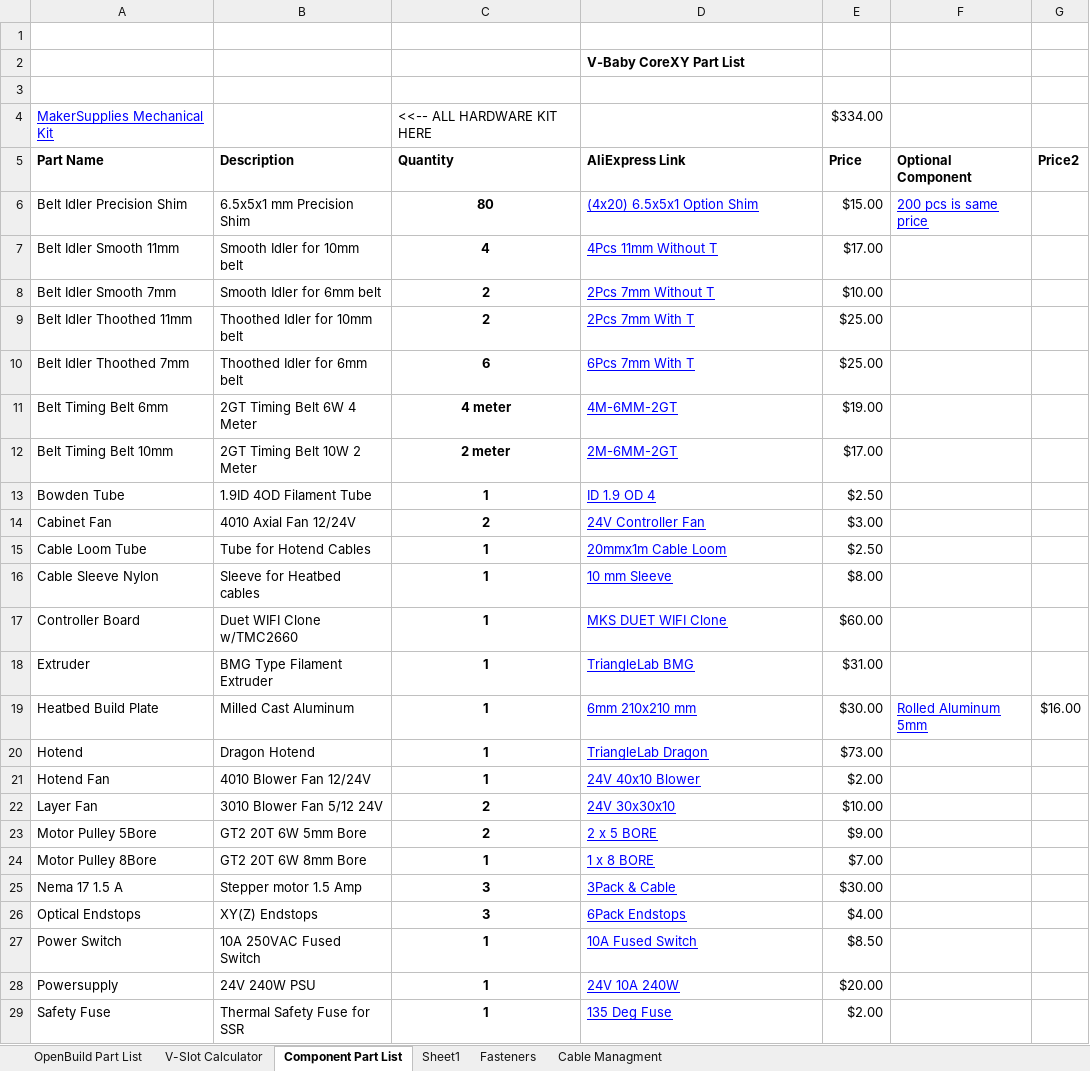
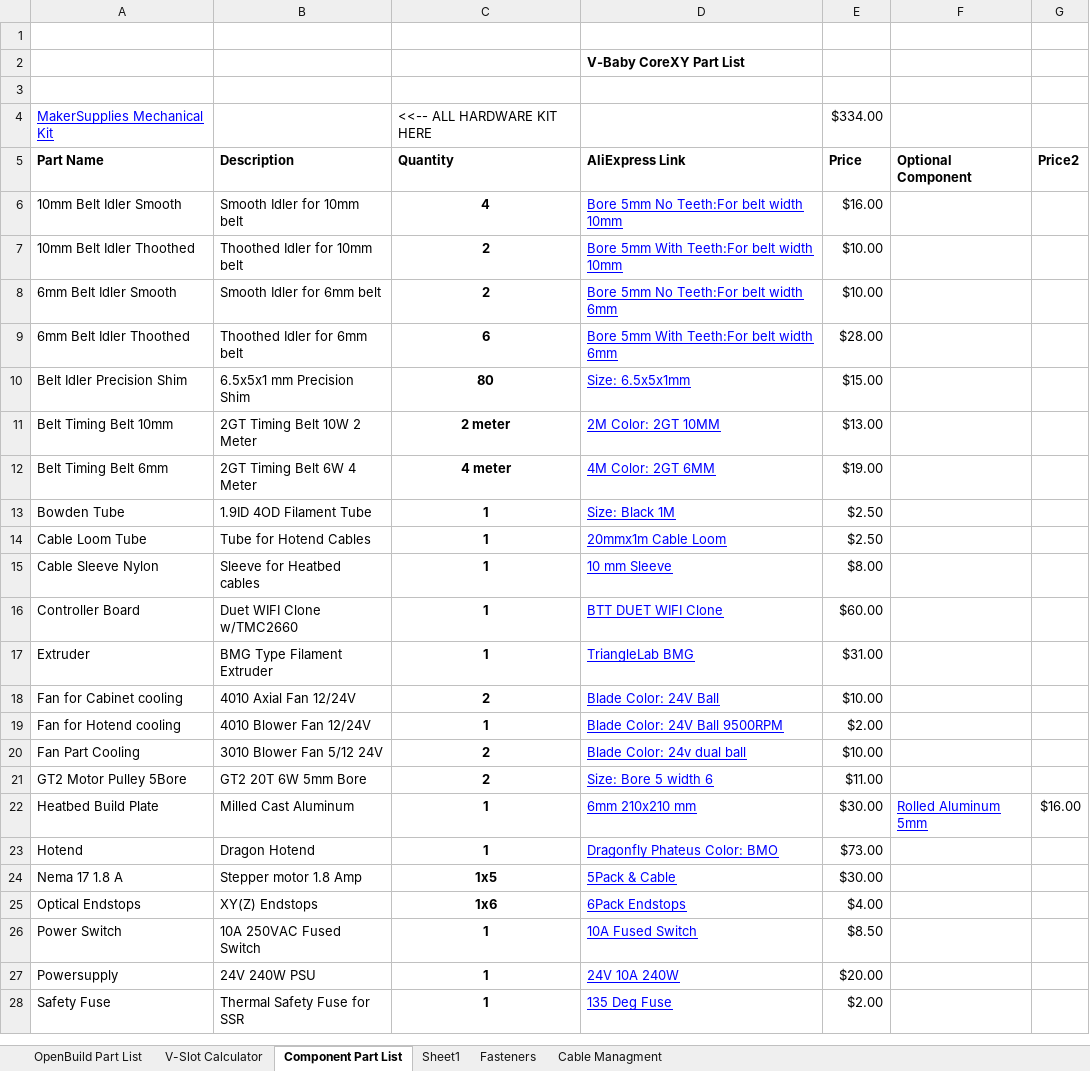
Before and after one commit to RoyBerntsenDesign/V-Baby-CoreXY, an Excel workbook: Document Library/Bill Of Materials/V-Baby BOM.xlsx, sheet Component Part List, drawn as a sheet; only a part is shown; values as stored, in another font and other column widths than the file's, no borders; charts and pictures and table styles not drawn; removed rows and columns are numbered as before the commit, all else as after; the diff covers the shown part only; the diff names each change by its address in the sheet, - before the commit and + after, or states it on an @@ line.

```diff
--- a/Document Library/Bill Of Materials/V-Baby BOM.xlsx (sheet Component Part List)
+++ b/Document Library/Bill Of Materials/V-Baby BOM.xlsx (sheet Component Part List)
+row 6: 10mm Belt Idler Smooth | Smooth Idler for 10mm belt | 4 | Bore 5mm No Teeth:For belt width 10mm | $16.00
+row 7: 10mm Belt Idler Thoothed | Thoothed Idler for 10mm belt | 2 | Bore 5mm With Teeth:For belt width 10mm | $10.00
+row 8: 6mm Belt Idler Smooth | Smooth Idler for 6mm belt | 2 | Bore 5mm No Teeth:For belt width 6mm | $10.00
+row 9: 6mm Belt Idler Thoothed | Thoothed Idler for 6mm belt | 6 | Bore 5mm With Teeth:For belt width 6mm | $28.00
-D10: (4x20) 6.5x5x1 Option Shim
+D10: Size: 6.5x5x1mm
-F10: 200 pcs is same price
+F10: (empty)
-row 7: Belt Idler Smooth 11mm | Smooth Idler for 10mm belt | 4 | 4Pcs 11mm Without T | $17.00
-row 8: Belt Idler Smooth 7mm | Smooth Idler for 6mm belt | 2 | 2Pcs 7mm Without T | $10.00
-row 9: Belt Idler Thoothed 11mm | Thoothed Idler for 10mm belt | 2 | 2Pcs 7mm With T | $25.00
-row 10: Belt Idler Thoothed 7mm | Thoothed Idler for 6mm belt | 6 | 6Pcs 7mm With T | $25.00
+row 11: Belt Timing Belt 10mm | 2GT Timing Belt 10W 2 Meter | 2 meter | 2M Color: 2GT 10MM | $13.00
-D12: 4M-6MM-2GT
+D12: 4M Color: 2GT 6MM
-row 12: Belt Timing Belt 10mm | 2GT Timing Belt 10W 2 Meter | 2 meter | 2M-6MM-2GT | $17.00
-D13: ID 1.9 OD 4
+D13: Size: Black 1M
-row 14: Cabinet Fan | 4010 Axial Fan 12/24V | 2 | 24V Controller Fan | $3.00
-D16: MKS DUET WIFI Clone
+D16: BTT DUET WIFI Clone
+row 18: Fan for Cabinet cooling | 4010 Axial Fan 12/24V | 2 | Blade Color: 24V Ball | $10.00
+row 19: Fan for Hotend cooling | 4010 Blower Fan 12/24V | 1 | Blade Color: 24V Ball 9500RPM | $2.00
+row 20: Fan Part Cooling | 3010 Blower Fan 5/12 24V | 2 | Blade Color: 24v dual ball | $10.00
+row 21: GT2 Motor Pulley 5Bore | GT2 20T 6W 5mm Bore | 2 | Size: Bore 5 width 6 | $11.00
-D23: TriangleLab Dragon
+D23: Dragonfly Phateus Color: BMO
-row 21: Hotend Fan | 4010 Blower Fan 12/24V | 1 | 24V 40x10 Blower | $2.00
-row 22: Layer Fan | 3010 Blower Fan 5/12 24V | 2 | 24V 30x30x10 | $10.00
-row 23: Motor Pulley 5Bore | GT2 20T 6W 5mm Bore | 2 | 2 x 5 BORE | $9.00
-row 24: Motor Pulley 8Bore | GT2 20T 6W 8mm Bore | 1 | 1 x 8 BORE | $7.00
-A24: Nema 17 1.5 A
+A24: Nema 17 1.8 A
-B24: Stepper motor 1.5 Amp
+B24: Stepper motor 1.8 Amp
-C24: 3
+C24: 1x5
-D24: 3Pack & Cable
+D24: 5Pack & Cable
-C25: 3
+C25: 1x6
```
Also changed, not shown: 2 added rows, 1 removed row and 9 edited cells elsewhere in this sheet, sheet OpenBuild Part List, 1 other file.
